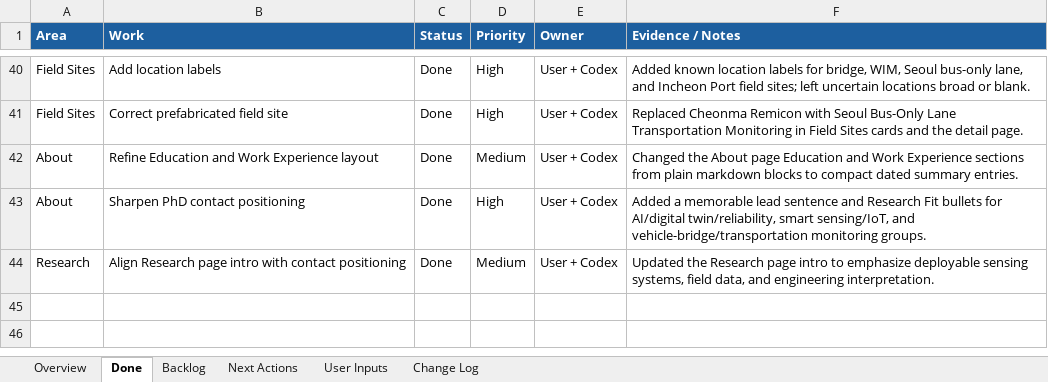
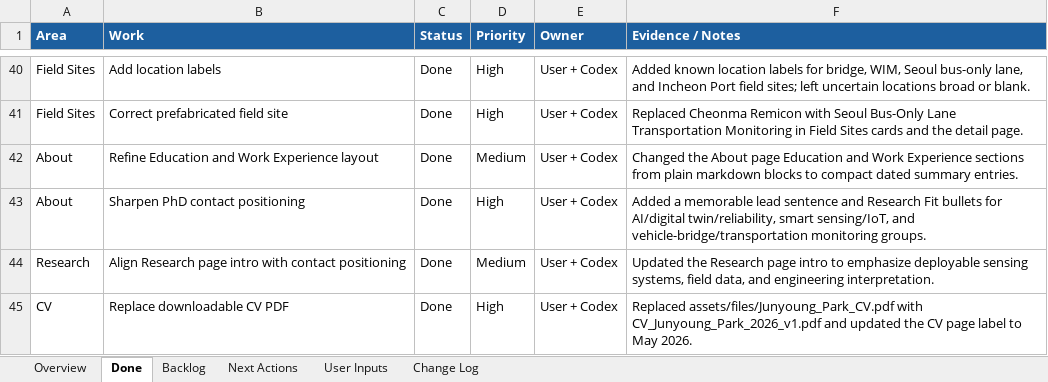
Before and after one commit to pjy5451/pjy5451.github.io, an Excel workbook: website_checklist.xlsx, sheet Done, drawn as a sheet; only a part is shown, gaps mark what is left out; values as stored, in another font and other column widths than the file's, no borders; the diff names each change by its address in the sheet, - before the commit and + after, or states it on an @@ line.

Commit message:
Update downloadable CV

```diff
--- a/website_checklist.xlsx (sheet Done)
+++ b/website_checklist.xlsx (sheet Done)
+row 45: CV | Replace downloadable CV PDF | Done | High | User + Codex | Replaced assets/files/Junyoung_Park_CV.pdf with CV_Junyoung_Park_2026_v1.pdf and updated the CV page label to May 2026.
```
Also changed, not shown: sheet Change Log, sheet Overview, 2 other files.
